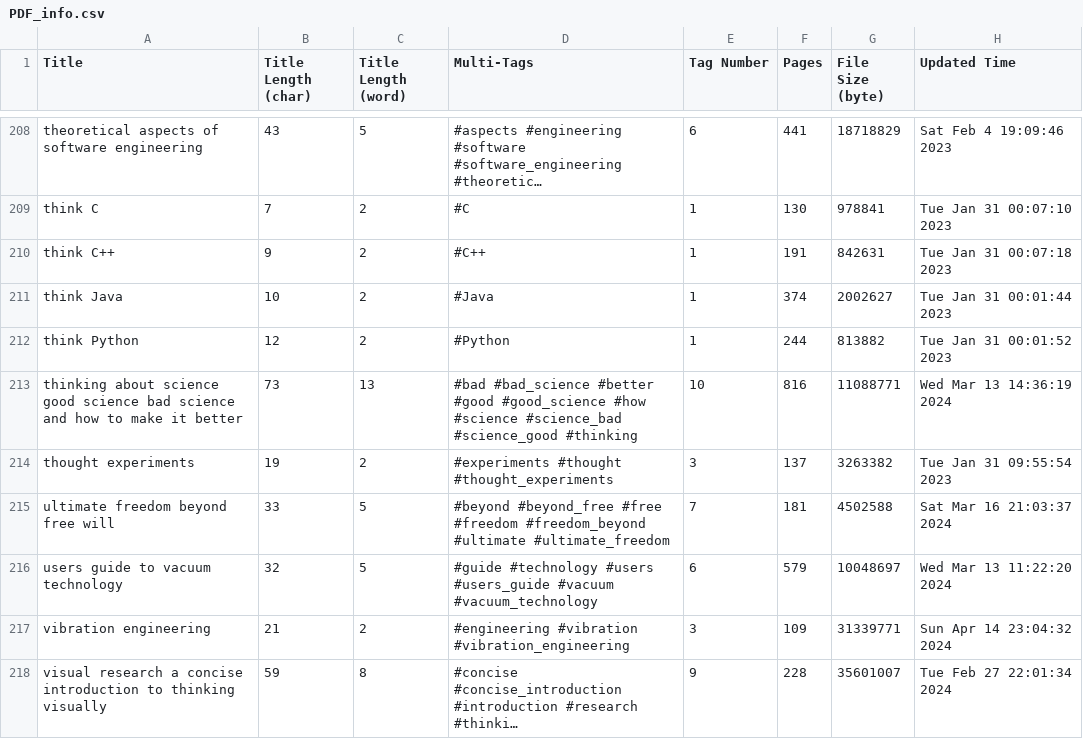
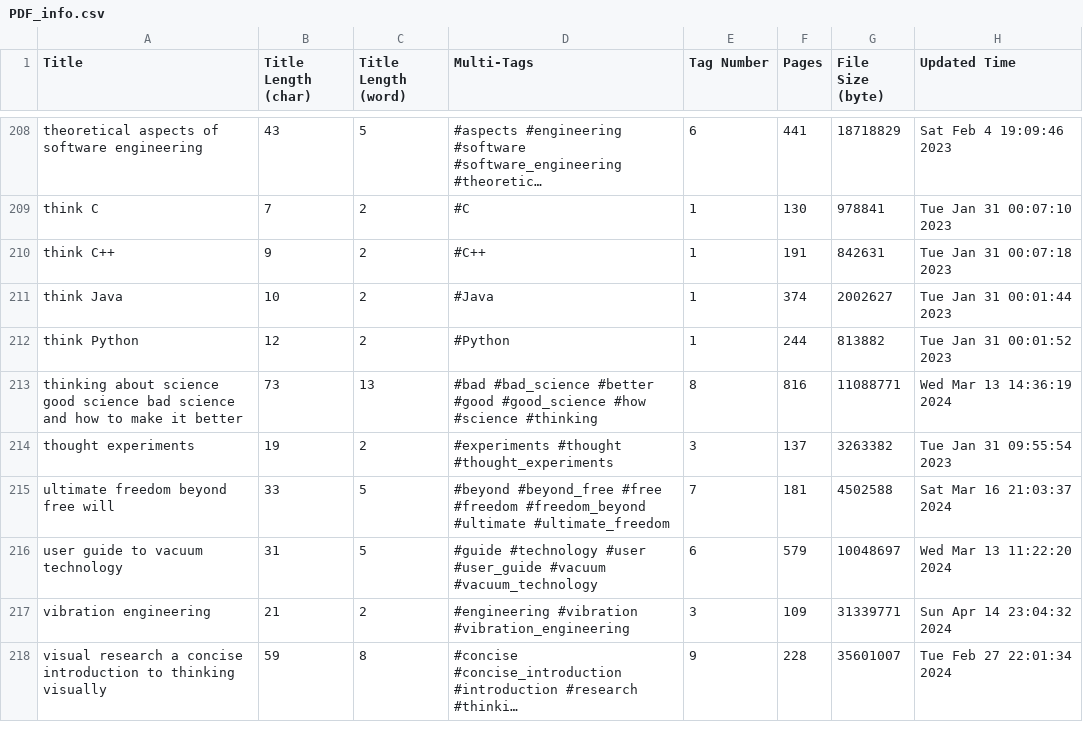
Before and after one commit to dangtom700/StudyApp, a CSV file: data/PDF_info.csv, drawn as a sheet; only a part is shown, gaps mark what is left out; long unchanged cells end in …; the diff covers the shown part only.

Commit message:
add more ban words and update all stat

```diff
--- a/data/PDF_info.csv
+++ b/data/PDF_info.csv
@@ -212,6 +212,6 @@ think Java;10;2; #Java ;1;374;2002627;Tue Jan 31 00:01:44 2023
 think Python;12;2; #Python ;1;244;813882;Tue Jan 31 00:01:52 2023
-thinking about science good science bad science and how to make it better;73;13; #bad  #bad_science  #better  #good  #good_science  #how  #science  #science_bad  #science_good  #thinking ;10;816;11088771;Wed Mar 13 14:36:19 2024
+thinking about science good science bad science and how to make it better;73;13; #bad  #bad_science  #better  #good  #good_science  #how  #science  #thinking ;8;816;11088771;Wed Mar 13 14:36:19 2024
 thought experiments;19;2; #experiments  #thought  #thought_experiments ;3;137;3263382;Tue Jan 31 09:55:54 2023
 ultimate freedom beyond free will;33;5; #beyond  #beyond_free  #free  #freedom  #freedom_beyond  #ultimate  #ultimate_freedom ;7;181;4502588;Sat Mar 16 21:03:37 2024
-users guide to vacuum technology;32;5; #guide  #technology  #users  #users_guide  #vacuum  #vacuum_technology ;6;579;10048697;Wed Mar 13 11:22:20 2024
+user guide to vacuum technology;31;5; #guide  #technology  #user  #user_guide  #vacuum  #vacuum_technology ;6;579;10048697;Wed Mar 13 11:22:20 2024
 vibration engineering;21;2; #engineering  #vibration  #vibration_engineering ;3;109;31339771;Sun Apr 14 23:04:32 2024
```
Also changed, not shown: 26 edited cells elsewhere in this file, 7 other files.
